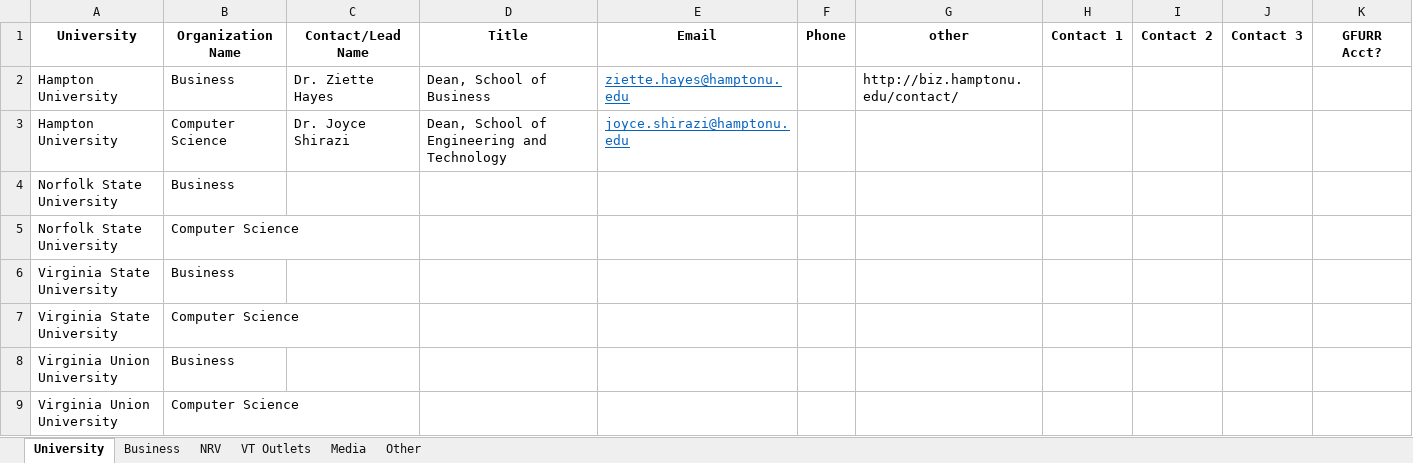
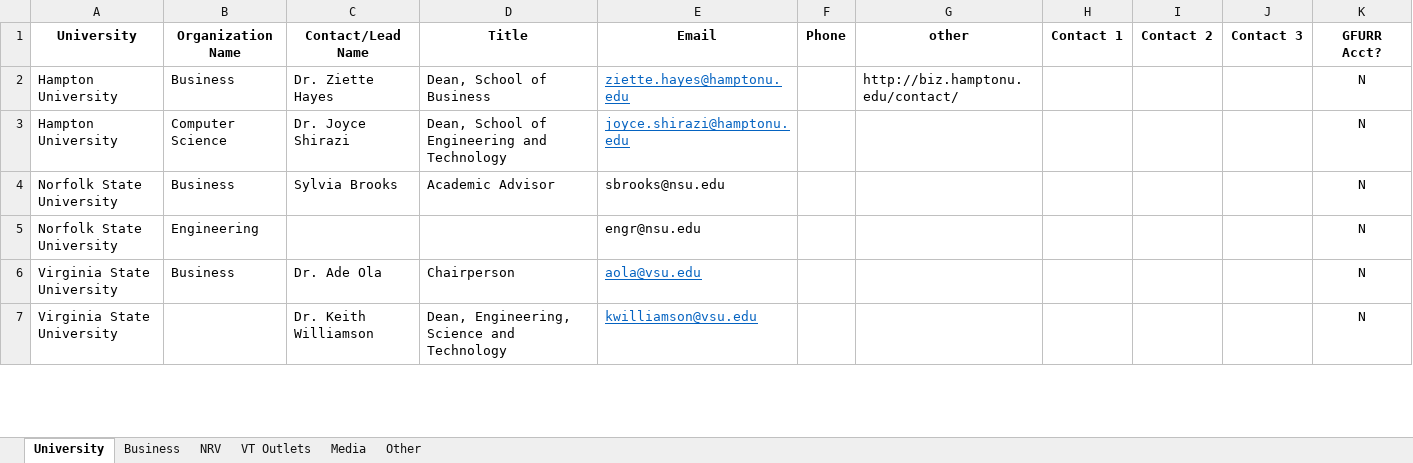
Before and after one commit to FinancialResilience/blockchain-blacksburg, an Excel workbook: Marketing and Media/BB.Outreach.List.1.18.xlsx, sheet University, drawn as a sheet; only a part is shown; values as stored, in another font and other column widths than the file's, no borders; removed rows and columns are numbered as before the commit, all else as after; the diff covers the shown part only; the diff names each change by its address in the sheet, - before the commit and + after, or states it on an @@ line.

Commit message:
3.2.18

```diff
--- a/Marketing and Media/BB.Outreach.List.1.18.xlsx (sheet University)
+++ b/Marketing and Media/BB.Outreach.List.1.18.xlsx (sheet University)
-K2:K4 (GFURR Acct?): (empty)
+K2:K4 (GFURR Acct?): N
-C4 (Contact/Lead Name): (empty)
+C4 (Contact/Lead Name): Sylvia Brooks
-D4 (Title): (empty)
+D4 (Title): Academic Advisor
-E4 (Email): (empty)
+E4 (Email): sbrooks@nsu.edu
-row 5: Norfolk State University | Computer Science
+row 5: Norfolk State University | Engineering |  |  | engr@nsu.edu |  |  |  |  |  | N
-C6 (Contact/Lead Name): (empty)
+C6 (Contact/Lead Name): Dr. Ade Ola
-D6 (Title): (empty)
+D6 (Title): Chairperson
-E6 (Email): (empty)
+E6 (Email): aola@vsu.edu
-K6 (GFURR Acct?): (empty)
+K6 (GFURR Acct?): N
-row 7: Virginia State University | Computer Science
-row 8: Virginia Union University | Business
-row 9: Virginia Union University | Computer Science
+row 7: Virginia State University |  | Dr. Keith Williamson | Dean, Engineering, Science and Technology | kwilliamson@vsu.edu |  |  |  |  |  | N
```
Also changed, not shown: 17 added rows and 16 edited cells elsewhere in this sheet, sheet Media.
